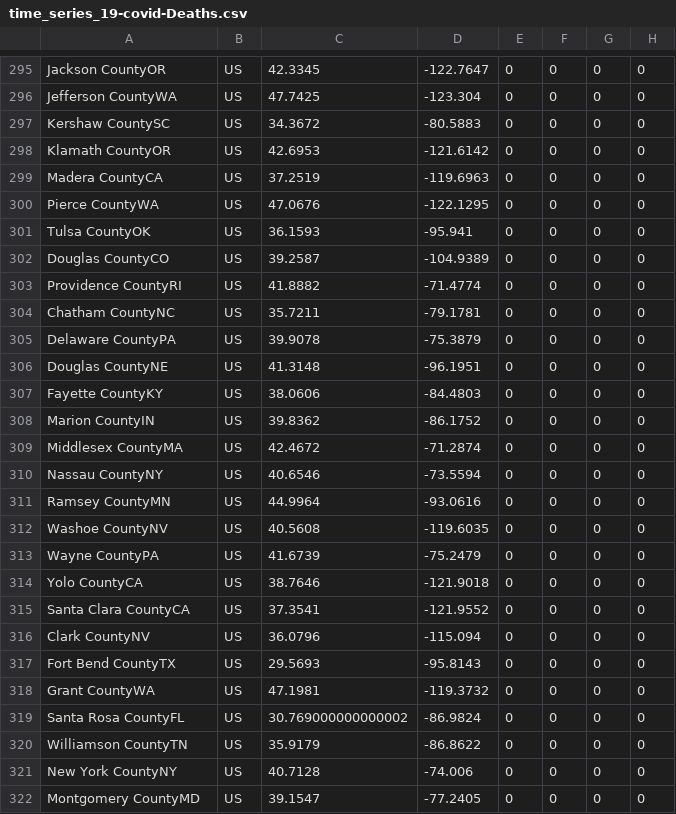
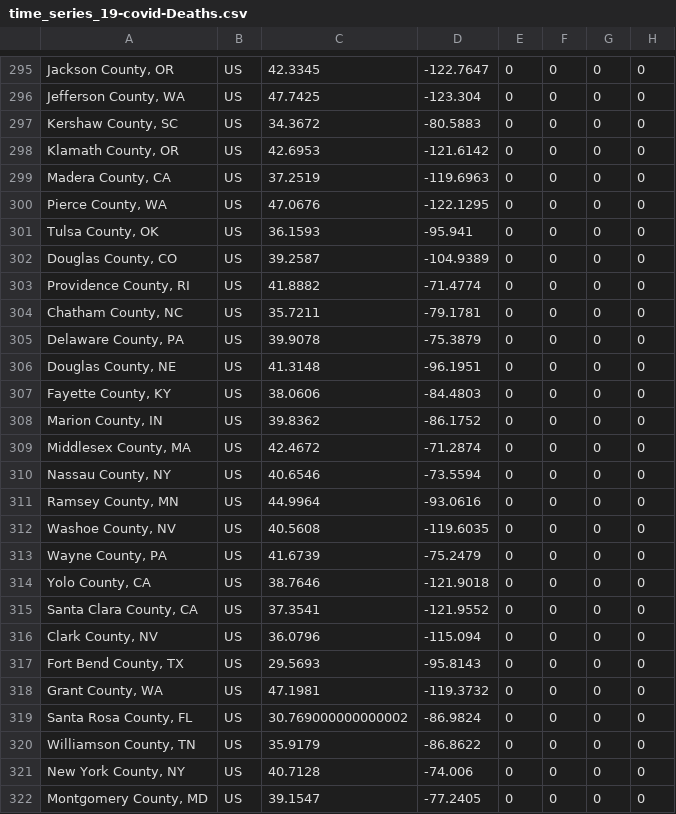
Before and after one commit to wlyra/covid19, a CSV file: dat/time_series_19-covid-Deaths.csv, drawn as a sheet; only a part is shown, gaps mark what is left out; the diff covers the shown part only; the diff names each change by its address in the sheet, - before the commit and + after, or states it on an @@ line.

```diff
--- a/dat/time_series_19-covid-Deaths.csv
+++ b/dat/time_series_19-covid-Deaths.csv
-A295: Jackson CountyOR
+A295: Jackson County, OR
-A296: Jefferson CountyWA
+A296: Jefferson County, WA
-A297: Kershaw CountySC
+A297: Kershaw County, SC
-A298: Klamath CountyOR
+A298: Klamath County, OR
-A299: Madera CountyCA
+A299: Madera County, CA
-A300: Pierce CountyWA
+A300: Pierce County, WA
-A301: Tulsa CountyOK
+A301: Tulsa County, OK
-A302: Douglas CountyCO
+A302: Douglas County, CO
-A303: Providence CountyRI
+A303: Providence County, RI
-A304: Chatham CountyNC
+A304: Chatham County, NC
-A305: Delaware CountyPA
+A305: Delaware County, PA
-A306: Douglas CountyNE
+A306: Douglas County, NE
-A307: Fayette CountyKY
+A307: Fayette County, KY
-A308: Marion CountyIN
+A308: Marion County, IN
-A309: Middlesex CountyMA
+A309: Middlesex County, MA
-A310: Nassau CountyNY
+A310: Nassau County, NY
-A311: Ramsey CountyMN
+A311: Ramsey County, MN
-A312: Washoe CountyNV
+A312: Washoe County, NV
-A313: Wayne CountyPA
+A313: Wayne County, PA
-A314: Yolo CountyCA
+A314: Yolo County, CA
-A315: Santa Clara CountyCA
+A315: Santa Clara County, CA
-A316: Clark CountyNV
+A316: Clark County, NV
-A317: Fort Bend CountyTX
+A317: Fort Bend County, TX
-A318: Grant CountyWA
+A318: Grant County, WA
-A319: Santa Rosa CountyFL
+A319: Santa Rosa County, FL
-A320: Williamson CountyTN
+A320: Williamson County, TN
-A321: New York CountyNY
+A321: New York County, NY
-A322: Montgomery CountyMD
+A322: Montgomery County, MD
```
Also changed, not shown: 165 edited cells elsewhere in this file, dat/time_series_19-covid-Confirmed.csv, dat/time_series_19-covid-Recovered.csv.
